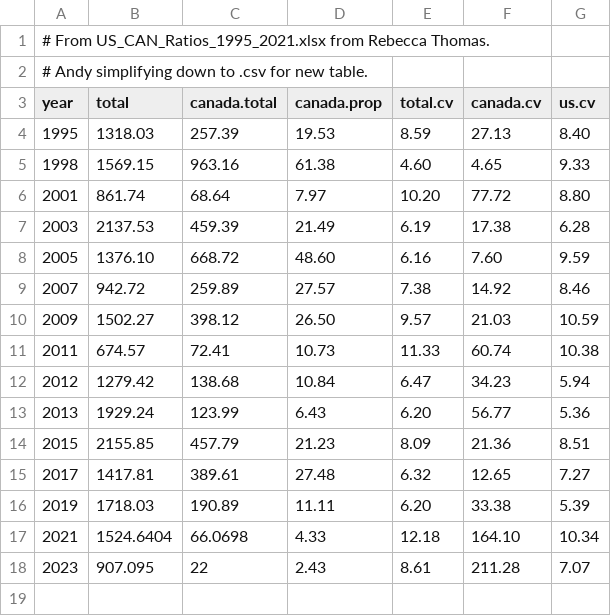
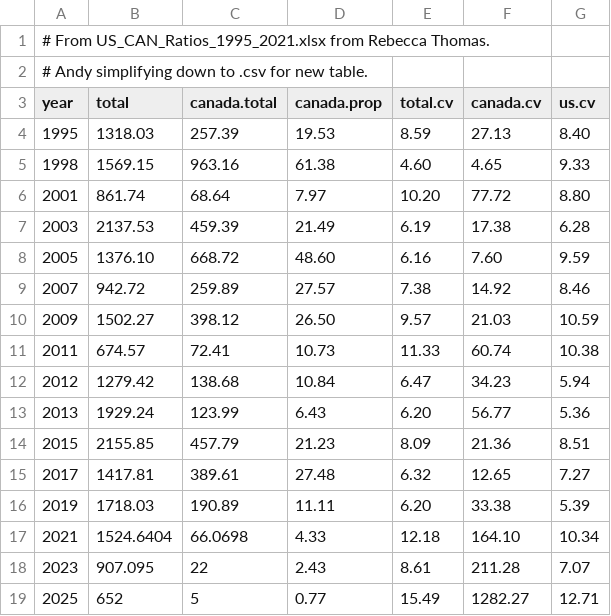
Before and after one commit to pacific-hake/hake-assessment, a CSV file: data-tables/survey-by-country.csv, drawn as a sheet.

Commit message:
Add 2025 survey index

```diff
--- a/data-tables/survey-by-country.csv
+++ b/data-tables/survey-by-country.csv
@@ -18 +18,2 @@ year,total,canada.total,canada.prop,total.cv,canada.cv,us.cv
 2023,907.095,22,2.43,8.61,211.28,7.07
+2025,652,5,0.77,15.49,1282.27,12.71
```
Also changed, not shown: 1 other file.
